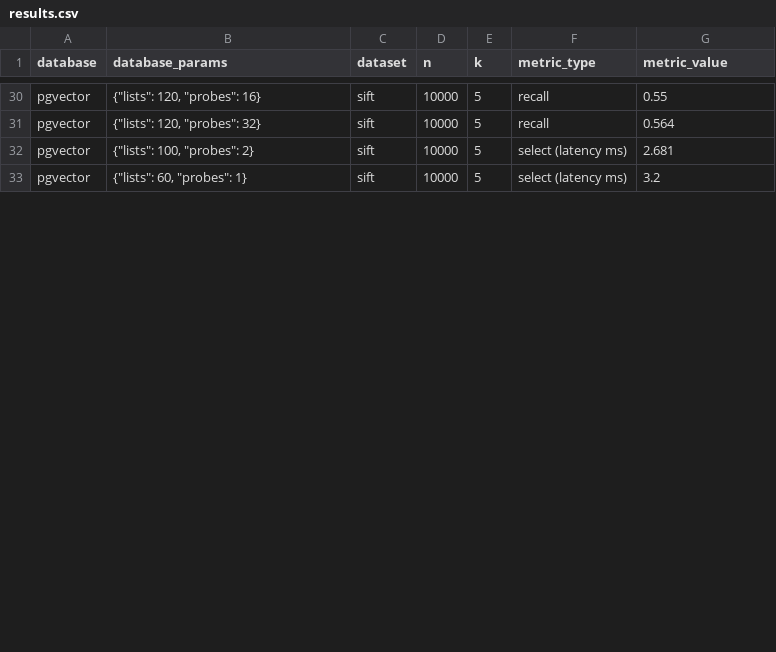
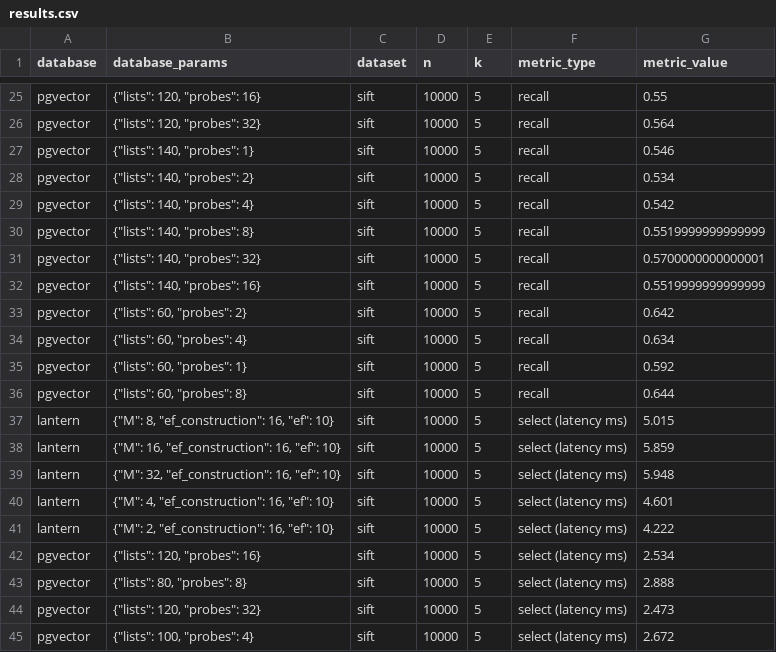
Before and after one commit to lanterndata/benchmark, a CSV file: experiments/outputs/results.csv, drawn as a sheet; only a part is shown, gaps mark what is left out; the shorter side is filled out with more unchanged rows; the diff covers the shown part only.

```diff
--- a/experiments/outputs/results.csv
+++ b/experiments/outputs/results.csv
@@ -31 +26,20 @@ pgvector,"{""lists"": 120, ""probes"": 16}",sift,10000,5,recall,0.55
 pgvector,"{""lists"": 120, ""probes"": 32}",sift,10000,5,recall,0.564
+pgvector,"{""lists"": 140, ""probes"": 1}",sift,10000,5,recall,0.546
+pgvector,"{""lists"": 140, ""probes"": 2}",sift,10000,5,recall,0.534
+pgvector,"{""lists"": 140, ""probes"": 4}",sift,10000,5,recall,0.542
+pgvector,"{""lists"": 140, ""probes"": 8}",sift,10000,5,recall,0.5519999999999999
+pgvector,"{""lists"": 140, ""probes"": 32}",sift,10000,5,recall,0.5700000000000001
+pgvector,"{""lists"": 140, ""probes"": 16}",sift,10000,5,recall,0.5519999999999999
+pgvector,"{""lists"": 60, ""probes"": 2}",sift,10000,5,recall,0.642
+pgvector,"{""lists"": 60, ""probes"": 4}",sift,10000,5,recall,0.634
+pgvector,"{""lists"": 60, ""probes"": 1}",sift,10000,5,recall,0.592
+pgvector,"{""lists"": 60, ""probes"": 8}",sift,10000,5,recall,0.644
+lantern,"{""M"": 8, ""ef_construction"": 16, ""ef"": 10}",sift,10000,5,select (latency ms),5.015
+lantern,"{""M"": 16, ""ef_construction"": 16, ""ef"": 10}",sift,10000,5,select (latency ms),5.859
+lantern,"{""M"": 32, ""ef_construction"": 16, ""ef"": 10}",sift,10000,5,select (latency ms),5.948
+lantern,"{""M"": 4, ""ef_construction"": 16, ""ef"": 10}",sift,10000,5,select (latency ms),4.601
+lantern,"{""M"": 2, ""ef_construction"": 16, ""ef"": 10}",sift,10000,5,select (latency ms),4.222
+pgvector,"{""lists"": 120, ""probes"": 16}",sift,10000,5,select (latency ms),2.534
+pgvector,"{""lists"": 80, ""probes"": 8}",sift,10000,5,select (latency ms),2.888
+pgvector,"{""lists"": 120, ""probes"": 32}",sift,10000,5,select (latency ms),2.473
+pgvector,"{""lists"": 100, ""probes"": 4}",sift,10000,5,select (latency ms),2.672
```
Also changed, not shown: 4 added rows, 44 moved rows and 35 edited cells elsewhere in this file, 3 other files.
